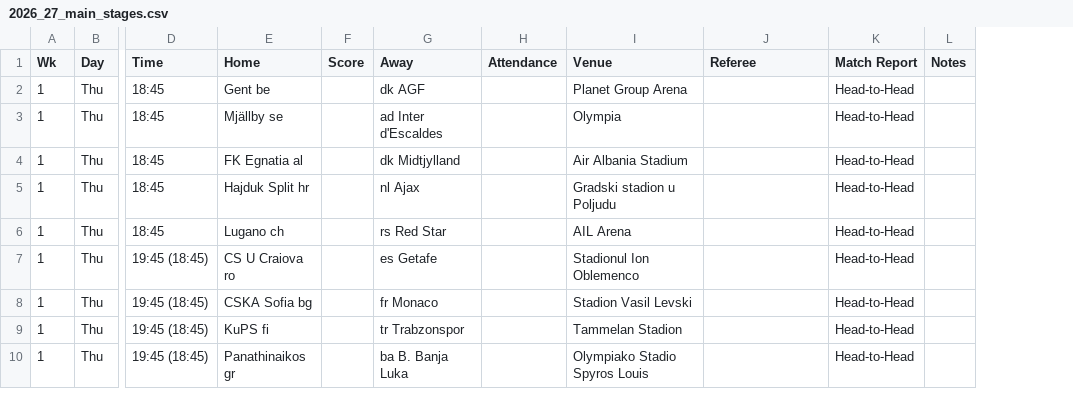
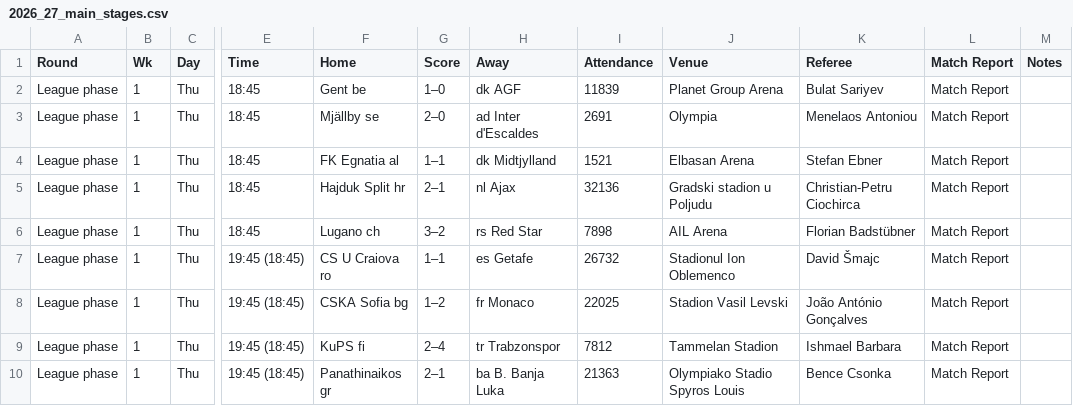
Before and after one commit to Miasekk/UEFA_coefficient, a CSV file: data/raw/conference_league/2026_27_main_stages.csv, drawn as a sheet; only a part is shown, gaps mark what is left out; addresses are those after the commit; the diff covers the shown part only; the diff names each change by its address in the sheet, - before the commit and + after, or states it on an @@ line.

```diff
--- a/data/raw/conference_league/2026_27_main_stages.csv
+++ b/data/raw/conference_league/2026_27_main_stages.csv
+column A (Round), rows 2-10: all League phase
-G2 (Score): (empty)
+G2 (Score): 1–0
-I2 (Attendance): (empty)
+I2 (Attendance): 11839
-K2 (Referee): (empty)
+K2 (Referee): Bulat Sariyev
-L2:L10 (Match Report): Head-to-Head
+L2:L10 (Match Report): Match Report
-G3 (Score): (empty)
+G3 (Score): 2–0
-I3 (Attendance): (empty)
+I3 (Attendance): 2691
-K3 (Referee): (empty)
+K3 (Referee): Menelaos Antoniou
-G4 (Score): (empty)
+G4 (Score): 1–1
-I4 (Attendance): (empty)
+I4 (Attendance): 1521
-J4 (Venue): Air Albania Stadium
+J4 (Venue): Elbasan Arena
-K4 (Referee): (empty)
+K4 (Referee): Stefan Ebner
-G5 (Score): (empty)
+G5 (Score): 2–1
-I5 (Attendance): (empty)
+I5 (Attendance): 32136
-K5 (Referee): (empty)
+K5 (Referee): Christian-Petru Ciochirca
-G6 (Score): (empty)
+G6 (Score): 3–2
-I6 (Attendance): (empty)
+I6 (Attendance): 7898
-K6 (Referee): (empty)
+K6 (Referee): Florian Badstübner
-G7 (Score): (empty)
+G7 (Score): 1–1
-I7 (Attendance): (empty)
+I7 (Attendance): 26732
-K7 (Referee): (empty)
+K7 (Referee): David Šmajc
-G8 (Score): (empty)
+G8 (Score): 1–2
-I8 (Attendance): (empty)
+I8 (Attendance): 22025
-K8 (Referee): (empty)
+K8 (Referee): João António Gonçalves
-G9 (Score): (empty)
+G9 (Score): 2–4
-I9 (Attendance): (empty)
+I9 (Attendance): 7812
-K9 (Referee): (empty)
+K9 (Referee): Ishmael Barbara
-G10 (Score): (empty)
+G10 (Score): 2–1
-I10 (Attendance): (empty)
+I10 (Attendance): 21363
-K10 (Referee): (empty)
+K10 (Referee): Bence Csonka
```
Also changed, not shown: 36 edited cells elsewhere in this file, data/raw/champions_league/2026_27_main_stage.csv, data/raw/europa_league/2026_27_main_stages.csv.
